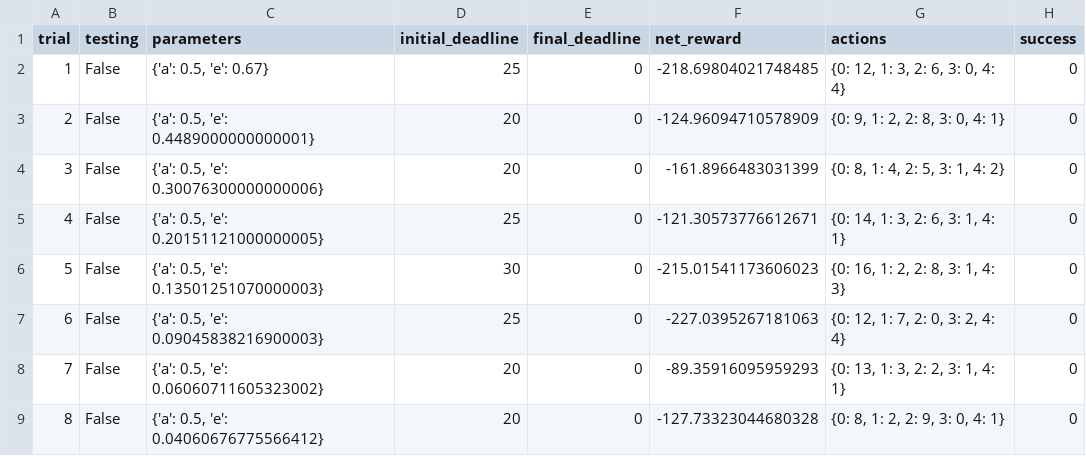
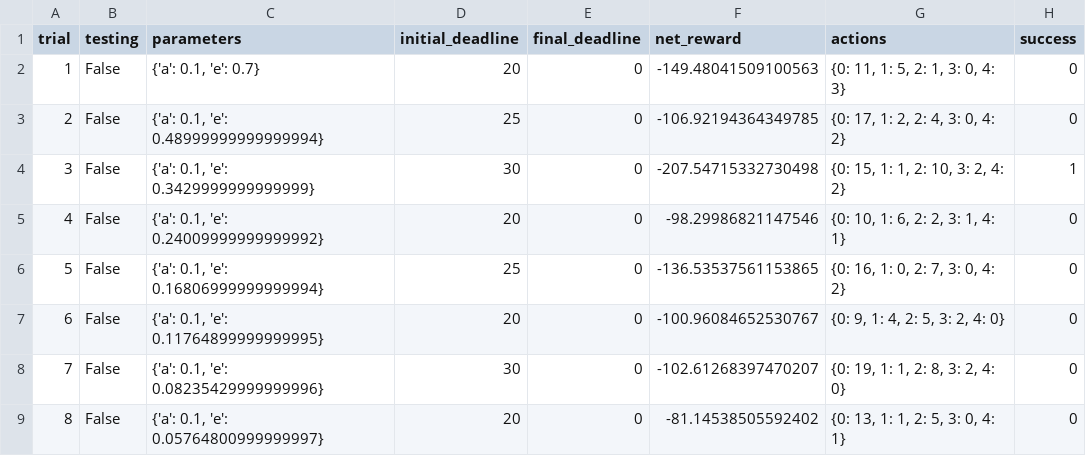
Before and after one commit to vamsi-kavuri/machine-learning, a CSV file: projects/smartcab/logs/sim_no-learning.csv, drawn as a sheet; only a part is shown; the diff covers the shown part only.

```diff
--- a/projects/smartcab/logs/sim_no-learning.csv
+++ b/projects/smartcab/logs/sim_no-learning.csv
@@ -1,9 +1,9 @@
 trial,testing,parameters,initial_deadline,final_deadline,net_reward,actions,success
-1,False,"{'a': 0.5, 'e': 0.67}",25,0,-218.69804021748485,"{0: 12, 1: 3, 2: 6, 3: 0, 4: 4}",0
-2,False,"{'a': 0.5, 'e': 0.4489000000000001}",20,0,-124.96094710578909,"{0: 9, 1: 2, 2: 8, 3: 0, 4: 1}",0
-3,False,"{'a': 0.5, 'e': 0.30076300000000006}",20,0,-161.8966483031399,"{0: 8, 1: 4, 2: 5, 3: 1, 4: 2}",0
-4,False,"{'a': 0.5, 'e': 0.20151121000000005}",25,0,-121.30573776612671,"{0: 14, 1: 3, 2: 6, 3: 1, 4: 1}",0
-5,False,"{'a': 0.5, 'e': 0.13501251070000003}",30,0,-215.01541173606023,"{0: 16, 1: 2, 2: 8, 3: 1, 4: 3}",0
-6,False,"{'a': 0.5, 'e': 0.09045838216900003}",25,0,-227.0395267181063,"{0: 12, 1: 7, 2: 0, 3: 2, 4: 4}",0
-7,False,"{'a': 0.5, 'e': 0.06060711605323002}",20,0,-89.35916095959293,"{0: 13, 1: 3, 2: 2, 3: 1, 4: 1}",0
-8,False,"{'a': 0.5, 'e': 0.04060676775566412}",20,0,-127.73323044680328,"{0: 8, 1: 2, 2: 9, 3: 0, 4: 1}",0
+1,False,"{'a': 0.1, 'e': 0.7}",20,0,-149.48041509100563,"{0: 11, 1: 5, 2: 1, 3: 0, 4: 3}",0
+2,False,"{'a': 0.1, 'e': 0.48999999999999994}",25,0,-106.92194364349785,"{0: 17, 1: 2, 2: 4, 3: 0, 4: 2}",0
+3,False,"{'a': 0.1, 'e': 0.3429999999999999}",30,0,-207.54715332730498,"{0: 15, 1: 1, 2: 10, 3: 2, 4: 2}",1
+4,False,"{'a': 0.1, 'e': 0.24009999999999992}",20,0,-98.29986821147546,"{0: 10, 1: 6, 2: 2, 3: 1, 4: 1}",0
+5,False,"{'a': 0.1, 'e': 0.16806999999999994}",25,0,-136.53537561153865,"{0: 16, 1: 0, 2: 7, 3: 0, 4: 2}",0
+6,False,"{'a': 0.1, 'e': 0.11764899999999995}",20,0,-100.96084652530767,"{0: 9, 1: 4, 2: 5, 3: 2, 4: 0}",0
+7,False,"{'a': 0.1, 'e': 0.08235429999999996}",30,0,-102.61268397470207,"{0: 19, 1: 1, 2: 8, 3: 2, 4: 0}",0
+8,False,"{'a': 0.1, 'e': 0.05764800999999997}",20,0,-81.14538505592402,"{0: 13, 1: 1, 2: 5, 3: 0, 4: 1}",0
```
Also changed, not shown: 80 edited cells elsewhere in this file, projects/smartcab/logs/sim_default-learning.csv, 5 other files.
